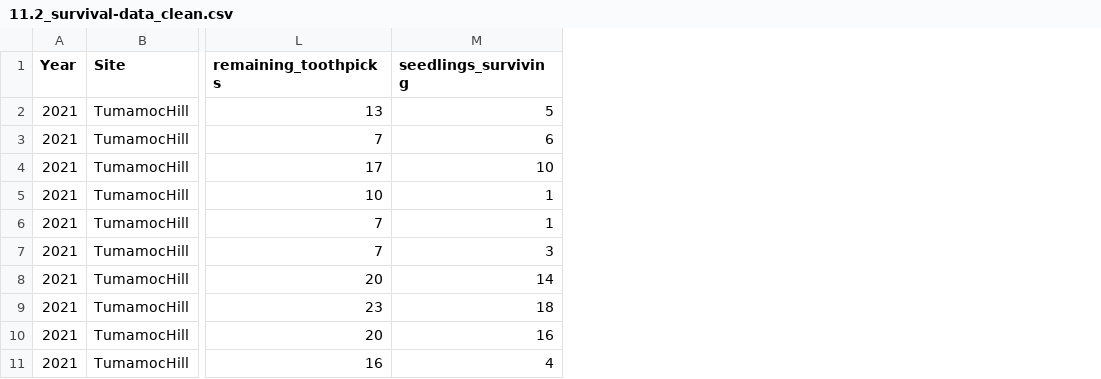
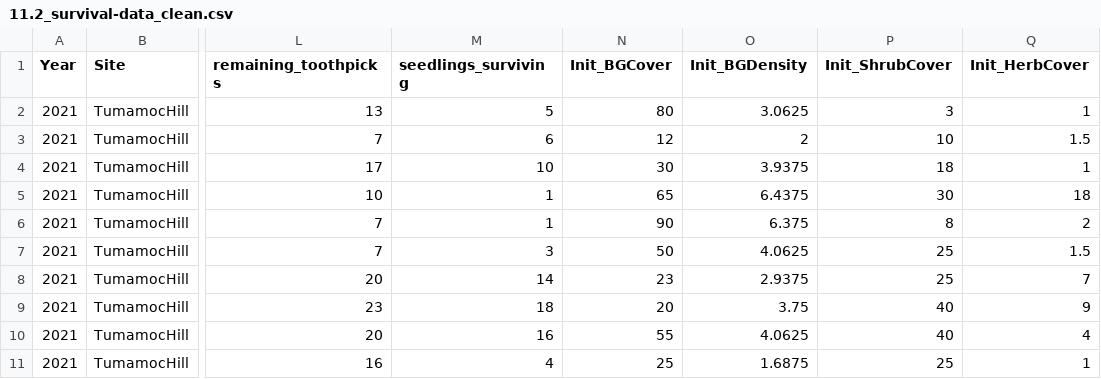
Before and after one commit to lossanna/Buffelgrass_precip-variation, a CSV file: data/cleaned/11.2_survival-data_clean.csv, drawn as a sheet; only a part is shown, gaps mark what is left out; the diff names each change by its address in the sheet, - before the commit and + after, or states it on an @@ line.

Commit message:
Add initial conditions to survival data

```diff
--- a/data/cleaned/11.2_survival-data_clean.csv
+++ b/data/cleaned/11.2_survival-data_clean.csv
+column N (Init_BGCover), rows 2-11: 80 | 12 | 30 | 65 | 90 | 50 | 23 | 20 | 55 | 25
+column O (Init_BGDensity), rows 2-11: 3.0625 | 2 | 3.9375 | 6.4375 | 6.375 | 4.0625 | 2.9375 | 3.75 | 4.0625 | 1.6875
+column P (Init_ShrubCover), rows 2-11: 3 | 10 | 18 | 30 | 8 | 25 | 25 | 40 | 40 | 25
+column Q (Init_HerbCover), rows 2-11: 1 | 1.5 | 1 | 18 | 2 | 1.5 | 7 | 9 | 4 | 1
```
Also changed, not shown: 1 other file.
